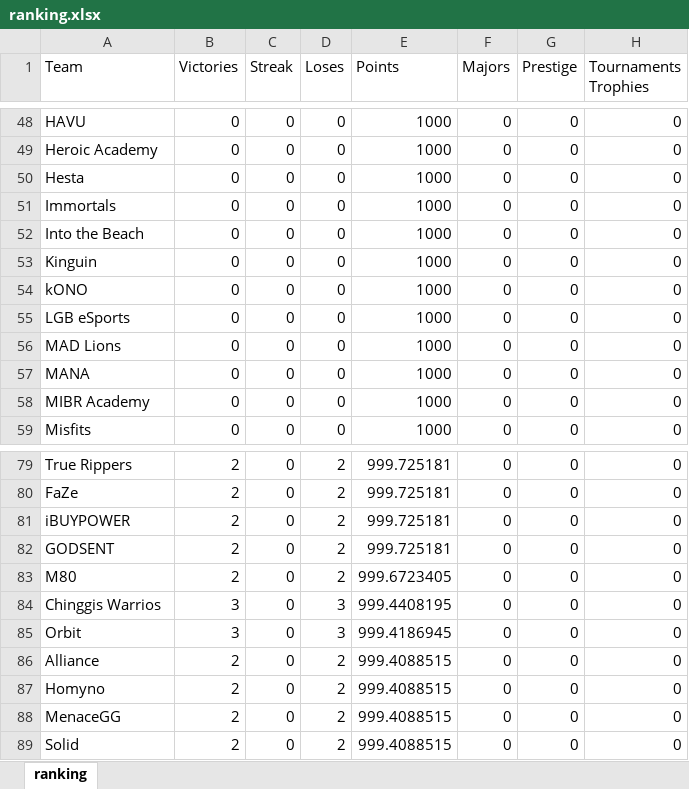
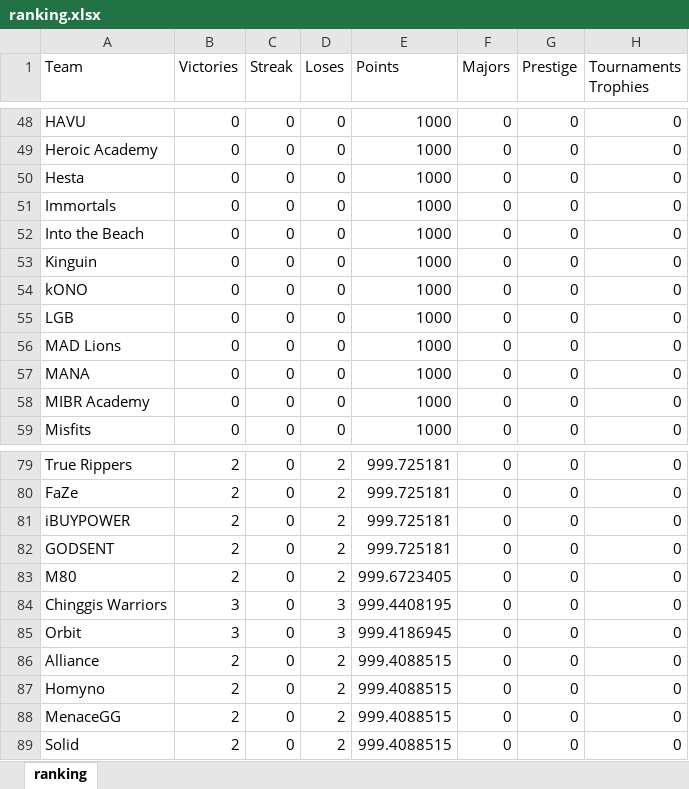
Before and after one commit to ckjhn/ck-tools, an Excel workbook: file/ranking.xlsx, sheet ranking, drawn as a sheet; only a part is shown, gaps mark what is left out; values as stored, in another font and other column widths than the file's, no borders; the diff names each change by its address in the sheet, - before the commit and + after, or states it on an @@ line.

Commit message:
Add files via upload

```diff
--- a/file/ranking.xlsx (sheet ranking)
+++ b/file/ranking.xlsx (sheet ranking)
-A55 (Team): LGB eSports
+A55 (Team): LGB
-A84 (Team): Chinggis Warrios
+A84 (Team): Chinggis Warriors
```
